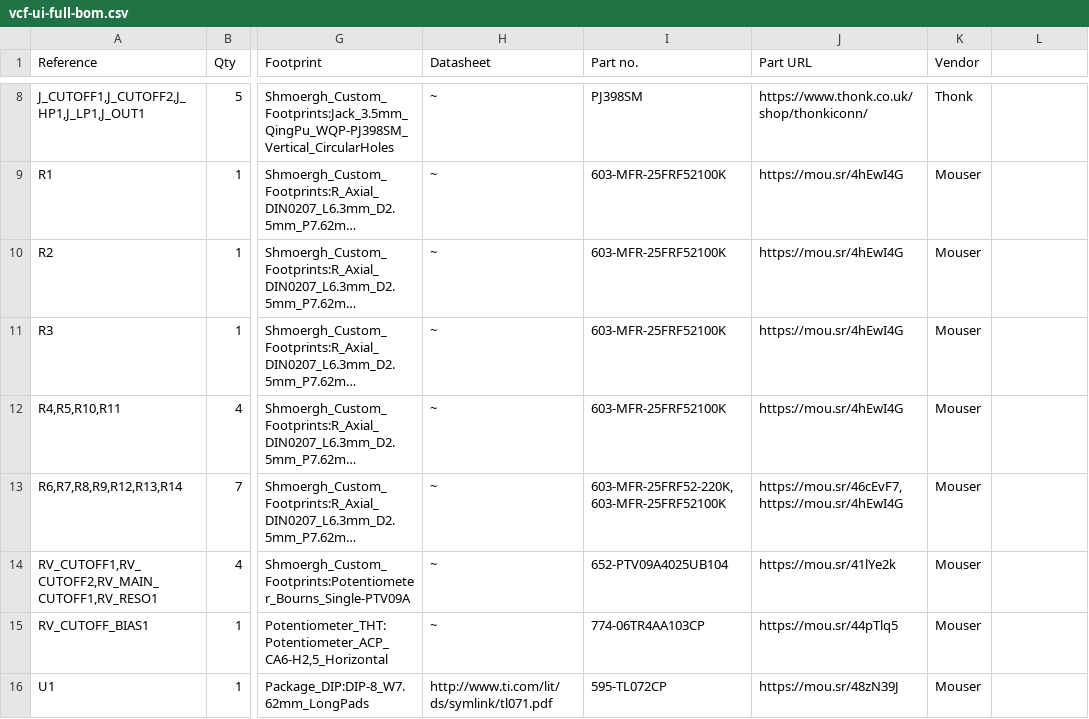
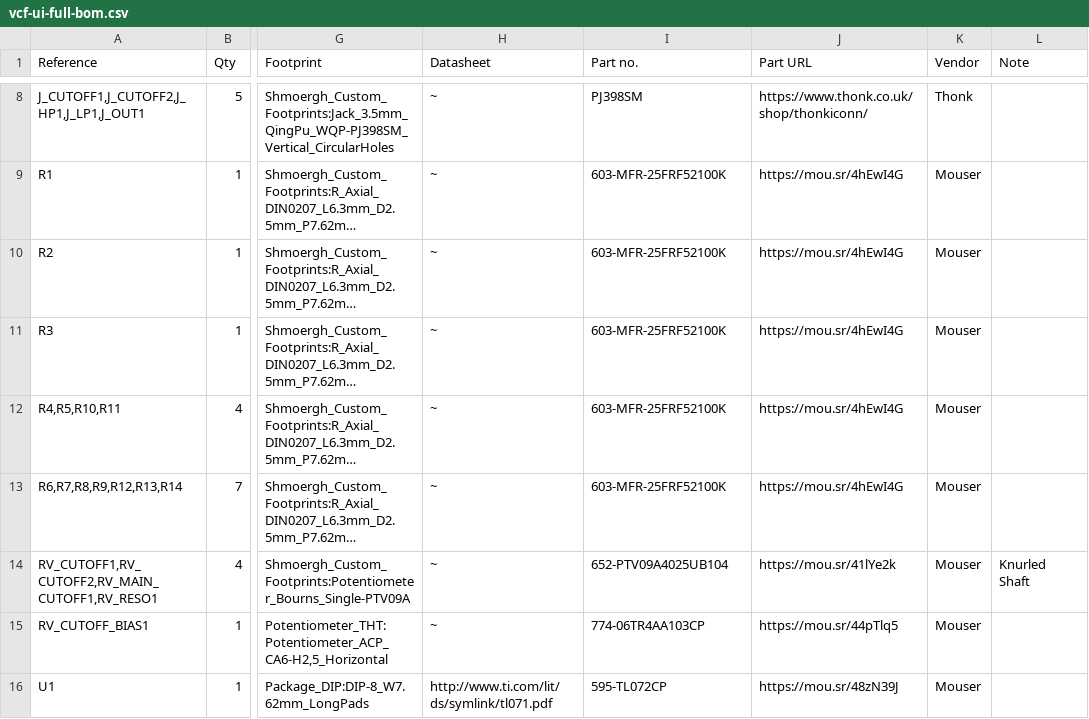
Before and after one commit to shmoergh/moduleur, a CSV file: modules/04-vcf/electronics/ui/vcf-ui-full-bom.csv, drawn as a sheet; only a part is shown, gaps mark what is left out; long unchanged cells end in …; the diff names each change by its address in the sheet, - before the commit and + after, or states it on an @@ line.

```diff
--- a/modules/04-vcf/electronics/ui/vcf-ui-full-bom.csv
+++ b/modules/04-vcf/electronics/ui/vcf-ui-full-bom.csv
-L1: (empty)
+L1: Note
-I13 (Part no.): 603-MFR-25FRF52-220K,603-MFR-25FRF52100K
+I13 (Part no.): 603-MFR-25FRF52100K
-J13 (Part URL): https://mou.sr/46cEvF7,https://mou.sr/4hEwI4G
+J13 (Part URL): https://mou.sr/4hEwI4G
-L14 (Note): (empty)
+L14 (Note): Knurled Shaft
```
Also changed, not shown: modules/02-vco/electronics/ui/vco-ui-full-bom.csv, modules/03-sidechain-mixer/electronics/ui/sidechain-mixer-ui-full-bom.csv, 16 other files.
